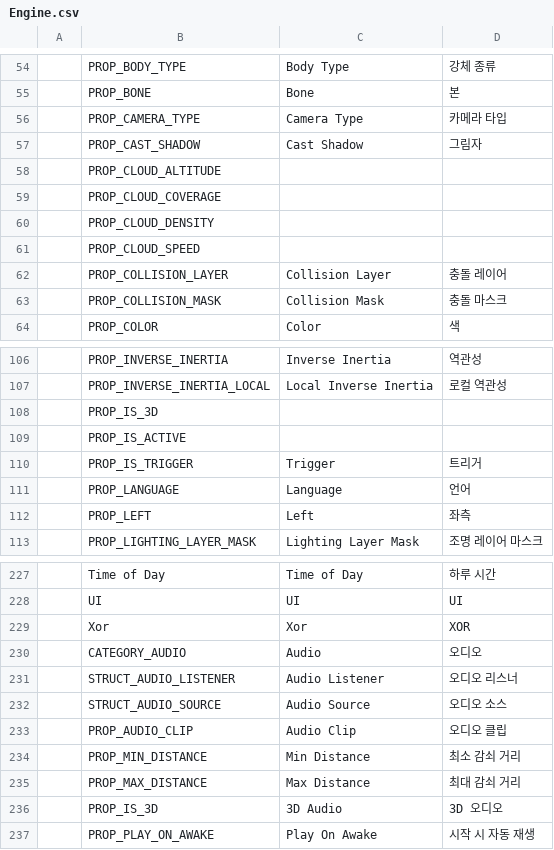
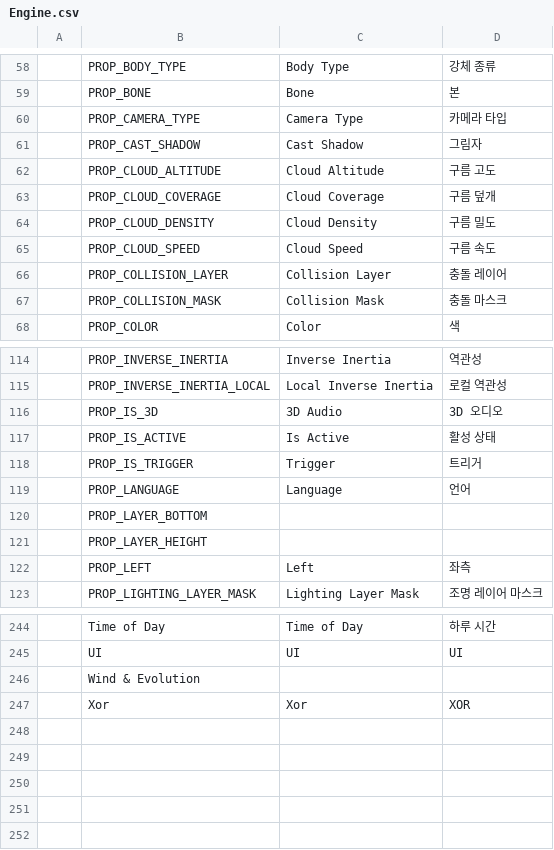
Before and after one commit to Bamtoliya/BamEngine, a CSV file: Resources/Data/Localization/Engine.csv, drawn as a sheet; only a part is shown, gaps mark what is left out; the diff covers the shown part only.

Commit message:
chore(localization): refresh audio and cloud property labels
Consolidate existing audio translations, add sky/audio labels to the checked-in language data, and record new volumetric cloud property/category keys in the CSV.

New cloud translations remain incomplete. Localization generation, build, and tests were not run.

```diff
--- a/Resources/Data/Localization/Engine.csv
+++ b/Resources/Data/Localization/Engine.csv
@@ -57,6 +61,6 @@
 ,PROP_CAST_SHADOW,Cast Shadow,그림자
-,PROP_CLOUD_ALTITUDE,,
-,PROP_CLOUD_COVERAGE,,
-,PROP_CLOUD_DENSITY,,
-,PROP_CLOUD_SPEED,,
+,PROP_CLOUD_ALTITUDE,Cloud Altitude,구름 고도
+,PROP_CLOUD_COVERAGE,Cloud Coverage,구름 덮개
+,PROP_CLOUD_DENSITY,Cloud Density,구름 밀도
+,PROP_CLOUD_SPEED,Cloud Speed,구름 속도
 ,PROP_COLLISION_LAYER,Collision Layer,충돌 레이어
@@ -107,6 +115,8 @@
 ,PROP_INVERSE_INERTIA_LOCAL,Local Inverse Inertia,로컬 역관성
-,PROP_IS_3D,,
-,PROP_IS_ACTIVE,,
+,PROP_IS_3D,3D Audio,3D 오디오
+,PROP_IS_ACTIVE,Is Active,활성 상태
 ,PROP_IS_TRIGGER,Trigger,트리거
 ,PROP_LANGUAGE,Language,언어
+,PROP_LAYER_BOTTOM,,
+,PROP_LAYER_HEIGHT,,
 ,PROP_LEFT,Left,좌측
@@ -228,10 +245,3 @@
 ,UI,UI,UI
+,Wind & Evolution,,
 ,Xor,Xor,XOR
-,CATEGORY_AUDIO,Audio,오디오
-,STRUCT_AUDIO_LISTENER,Audio Listener,오디오 리스너
-,STRUCT_AUDIO_SOURCE,Audio Source,오디오 소스
-,PROP_AUDIO_CLIP,Audio Clip,오디오 클립
-,PROP_MIN_DISTANCE,Min Distance,최소 감쇠 거리
-,PROP_MAX_DISTANCE,Max Distance,최대 감쇠 거리
-,PROP_IS_3D,3D Audio,3D 오디오
-,PROP_PLAY_ON_AWAKE,Play On Awake,시작 시 자동 재생
```
Also changed, not shown: 15 added rows and 18 edited cells elsewhere in this file, 2 other files.
